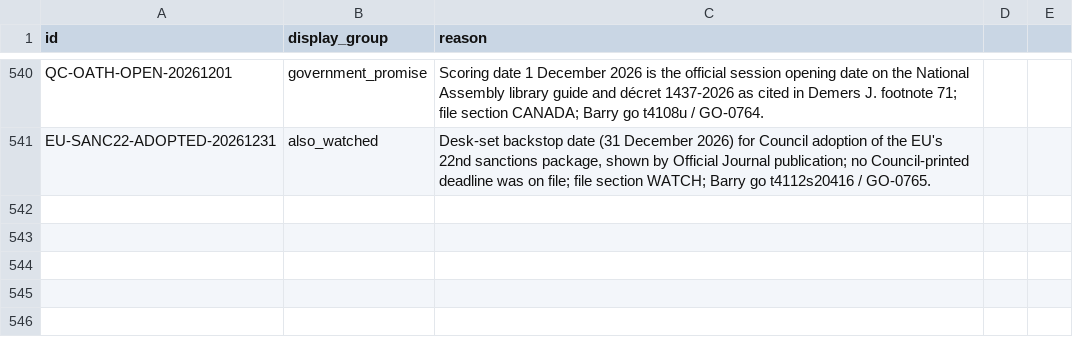
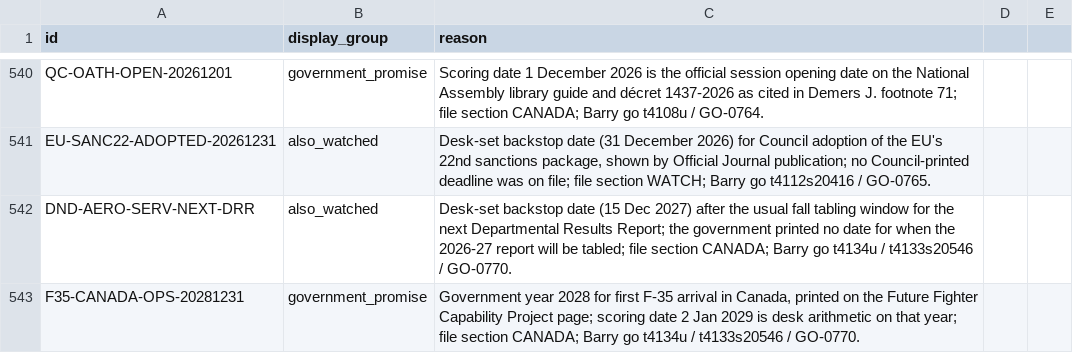
Before and after one commit to Citizenheldrecord/register, a CSV file: data/display-groups.csv, drawn as a sheet; only a part is shown, gaps mark what is left out; the diff names each change by its address in the sheet, - before the commit and + after, or states it on an @@ line.

```diff
--- a/data/display-groups.csv
+++ b/data/display-groups.csv
+row 542: DND-AERO-SERV-NEXT-DRR | also_watched | Desk-set backstop date (15 Dec 2027) after the usual fall tabling window for the next Departmental Results Report; the government printed no date for when the 2026-27 report will be tabled; file section CANADA; Barry go t4134u / t4133s20546 / GO-0770.
+row 543: F35-CANADA-OPS-20281231 | government_promise | Government year 2028 for first F-35 arrival in Canada, printed on the Future Fighter Capability Project page; scoring date 2 Jan 2029 is desk arithmetic on that year; file section CANADA; Barry go t4134u / t4133s20546 / GO-0770.
```
Also changed, not shown: data/entries.csv, data/row-annotations.csv, 20 other files.
